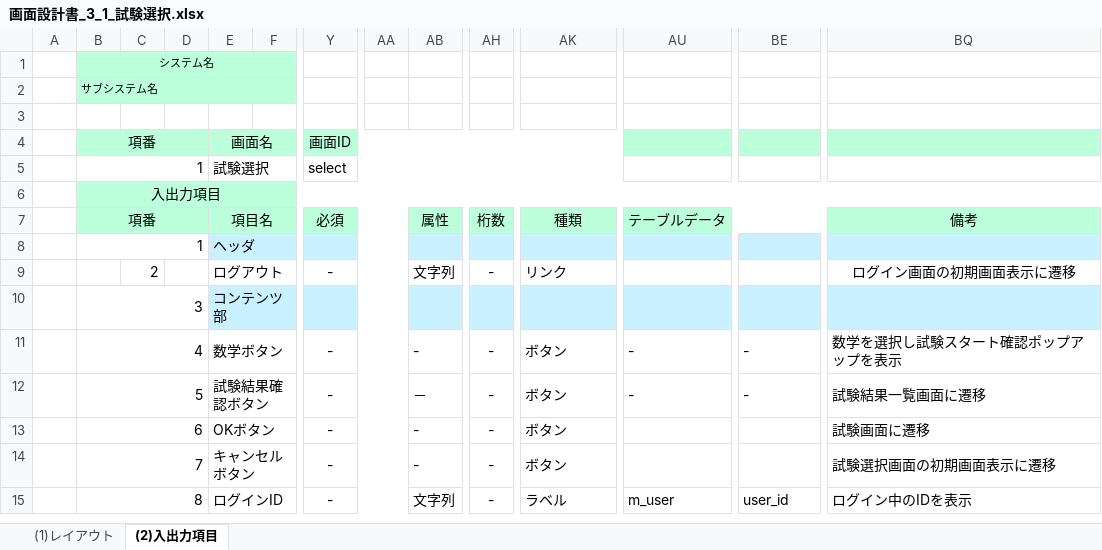
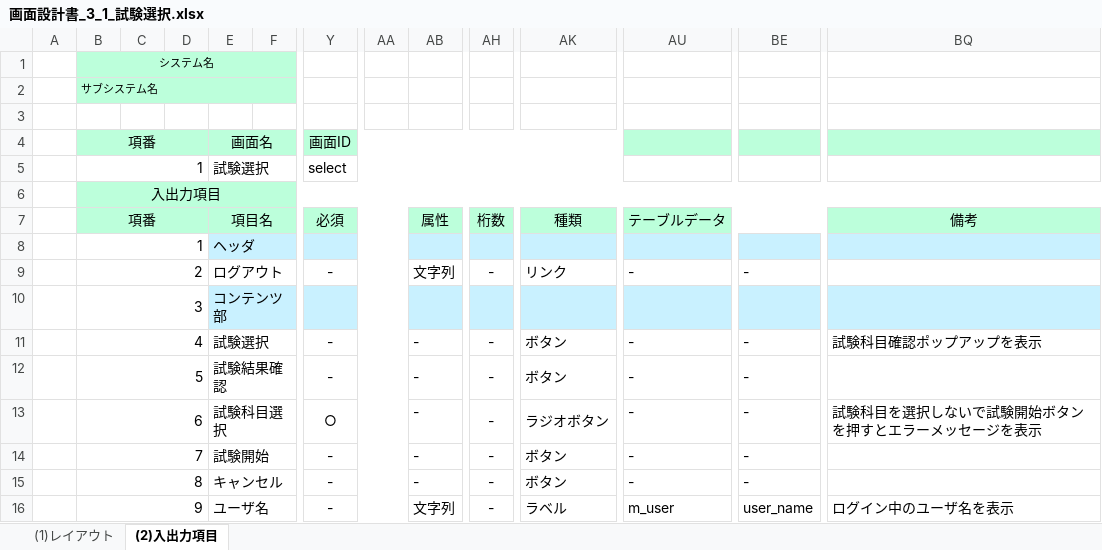
Before and after one commit to gips-yoshikawa/SYLPH-Project, an Excel workbook: 画面設計書/画面設計書_3_1_試験選択.xlsx, sheet (2)入出力項目, drawn as a sheet; only a part is shown, gaps mark what is left out; values as stored, in another font and other column widths than the file's, no borders; removed rows and columns are numbered as before the commit, all else as after; rows hold the shown columns only; the diff names each change by its address in the sheet, - before the commit and + after, or states it on an @@ line.

Commit message:
Update 画面設計書_3_1_試験選択.xlsx

```diff
--- a/画面設計書/画面設計書_3_1_試験選択.xlsx (sheet (2)入出力項目)
+++ b/画面設計書/画面設計書_3_1_試験選択.xlsx (sheet (2)入出力項目)
-B9 (システム名): (empty)
+B9 (システム名): 2
+B9:D9 merged
-C9: 2
+C9: (empty)
-AU9: (empty)
+AU9: -
-BE9: (empty)
+BE9: -
-BQ9: ログイン画面の初期画面表示に遷移
+BQ9: (empty)
-E11: 数学ボタン
+E11: 試験選択
-BQ11: 数学を選択し試験スタート確認ポップアップを表示
+BQ11: 試験科目確認ポップアップを表示
-E12: 試験結果確認ボタン
+E12: 試験結果確認
-AB12: －
+AB12: -
-BQ12: 試験結果一覧画面に遷移
+BQ12: (empty)
-row 13:  | 6 |  |  | OKボタン |  | - |  | - | - | ボタン |  |  | 試験画面に遷移
+row 13:  | 6 |  |  | 試験科目選択 |  | ○ |  | - | - | ラジオボタン | - | - | 試験科目を選択しないで試験開始ボタンを押すとエラーメッセージを表示
-E14: キャンセルボタン
+E14: 試験開始
-AU14: (empty)
+AU14: -
-BE14: (empty)
+BE14: -
-BQ14: 試験選択画面の初期画面表示に遷移
+BQ14: (empty)
+row 15:  | 8 |  |  | キャンセル |  | - |  | - | - | ボタン | - | -
-B16 (システム名): 8
+B16 (システム名): 9
-E16: ログインID
+E16: ユーザ名
-BE16: user_id
+BE16: user_name
-BQ16: ログイン中のIDを表示
+BQ16: ログイン中のユーザ名を表示
```
Also changed, not shown: formulas that keep their value, charts or pictures.
